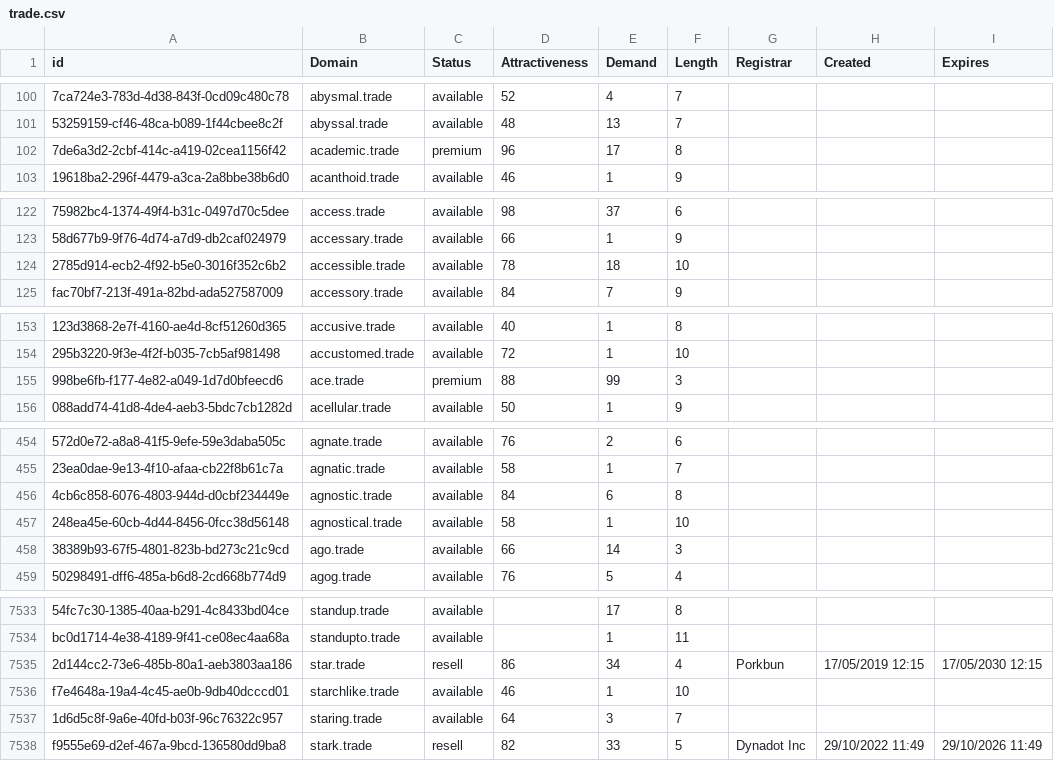
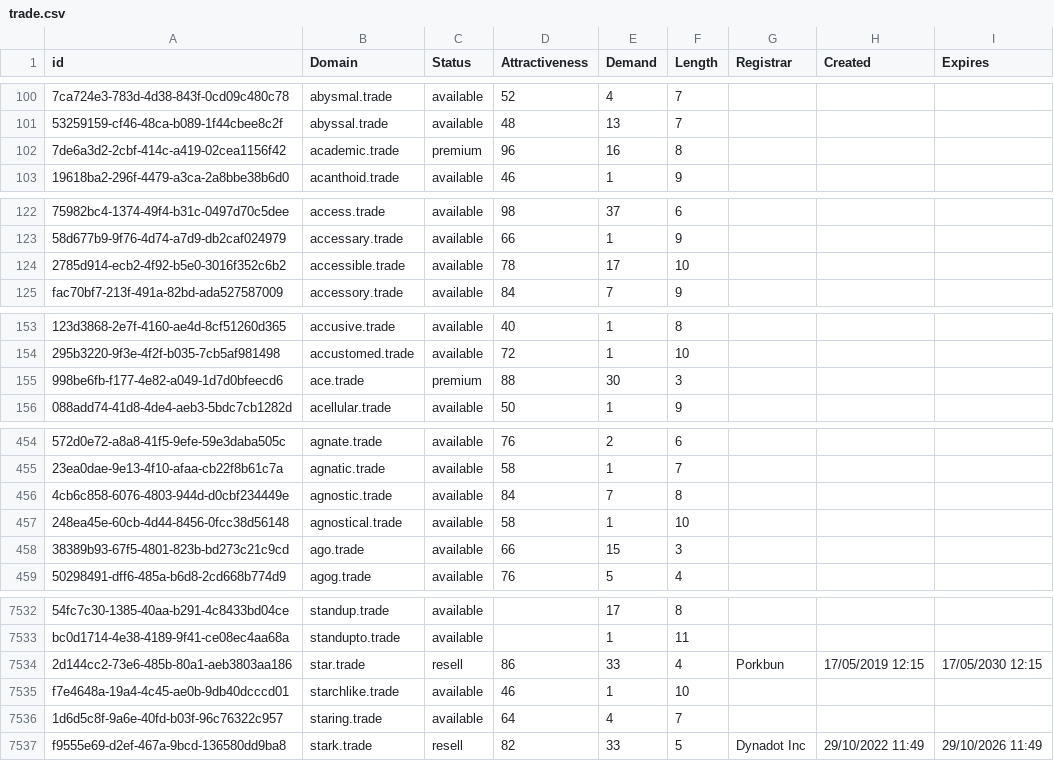
Before and after one commit to UniqueDomains/trade-oneword-domains, a CSV file: trade.csv, drawn as a sheet; only a part is shown, gaps mark what is left out; addresses are those after the commit; the diff covers the shown part only; the diff names each change by its address in the sheet, - before the commit and + after, or states it on an @@ line.

```diff
--- a/trade.csv
+++ b/trade.csv
-E102 (Demand): 17
+E102 (Demand): 16
-E124 (Demand): 18
+E124 (Demand): 17
-E155 (Demand): 99
+E155 (Demand): 30
-E456 (Demand): 6
+E456 (Demand): 7
-E458 (Demand): 14
+E458 (Demand): 15
-E7534 (Demand): 34
+E7534 (Demand): 33
-E7536 (Demand): 3
+E7536 (Demand): 4
```
Also changed, not shown: 1 removed row and 59 edited cells elsewhere in this file, 2 other files.
